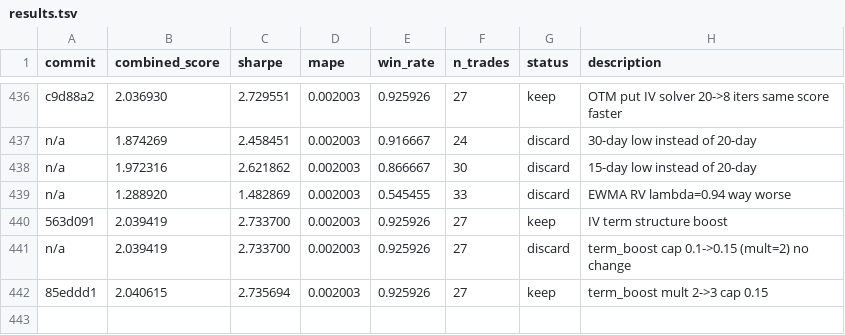
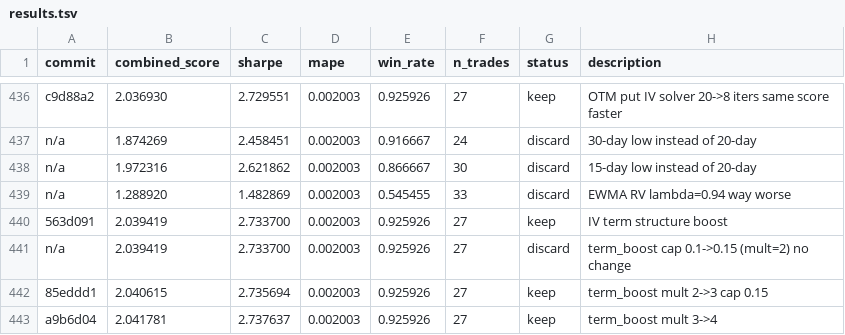
Before and after one commit to jacobwright32/option-pricing-tuning, a TSV file: results.tsv, drawn as a sheet; only a part is shown, gaps mark what is left out; the diff names each change by its address in the sheet, - before the commit and + after, or states it on an @@ line.

```diff
--- a/results.tsv
+++ b/results.tsv
+row 443: a9b6d04 | 2.041781 | 2.737637 | 0.002003 | 0.925926 | 27 | keep | term_boost mult 3->4
```
